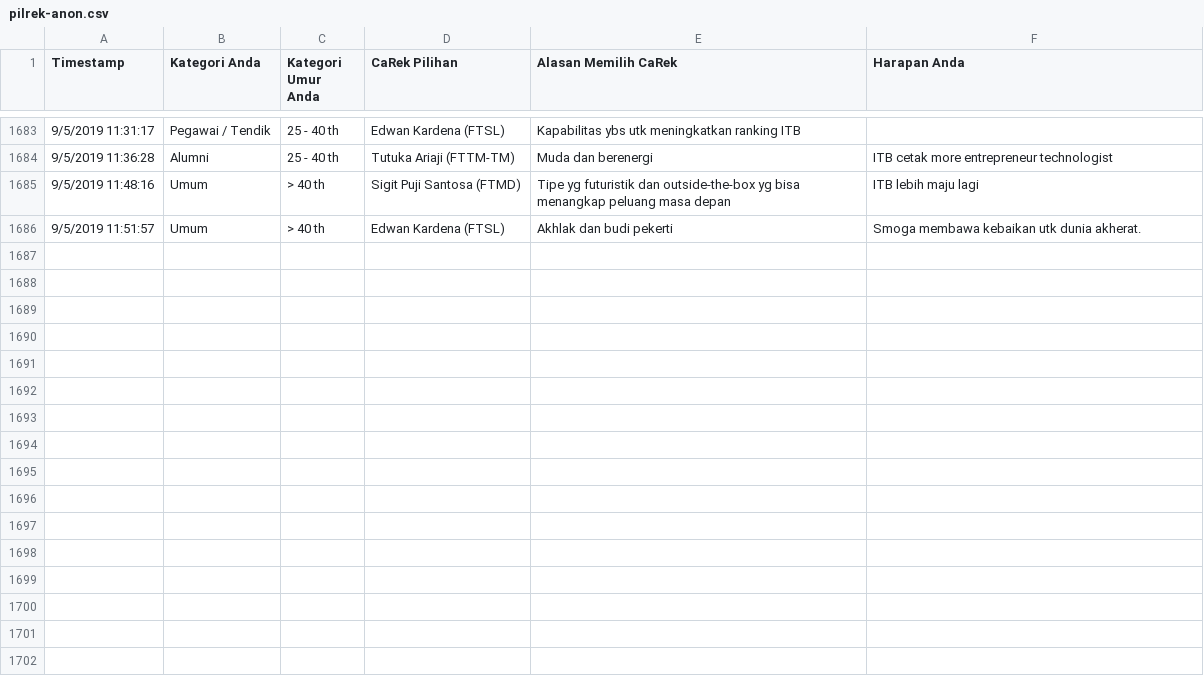
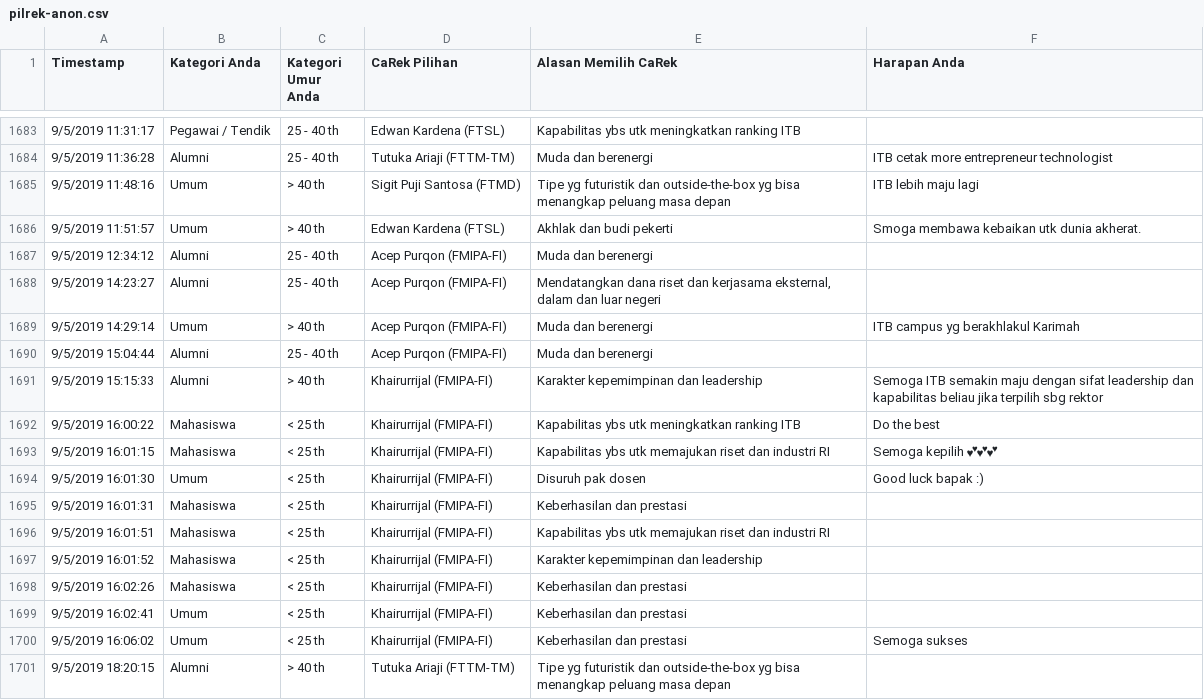
Before and after one commit to eueung/pilrek, a CSV file: pilrek-anon.csv, drawn as a sheet; only a part is shown, gaps mark what is left out; the diff names each change by its address in the sheet, - before the commit and + after, or states it on an @@ line.

```diff
--- a/pilrek-anon.csv
+++ b/pilrek-anon.csv
+row 1687: 9/5/2019 12:34:12 | Alumni | 25 - 40 th | Acep Purqon (FMIPA-FI) | Muda dan berenergi
+row 1688: 9/5/2019 14:23:27 | Alumni | 25 - 40 th | Acep Purqon (FMIPA-FI) | Mendatangkan dana riset dan kerjasama eksternal, dalam dan luar negeri
+row 1689: 9/5/2019 14:29:14 | Umum | > 40 th | Acep Purqon (FMIPA-FI) | Muda dan berenergi | ITB campus yg berakhlakul Karimah
+row 1690: 9/5/2019 15:04:44 | Alumni | 25 - 40 th | Acep Purqon (FMIPA-FI) | Muda dan berenergi
+row 1691: 9/5/2019 15:15:33 | Alumni | > 40 th | Khairurrijal (FMIPA-FI) | Karakter kepemimpinan dan leadership | Semoga ITB semakin maju dengan sifat leadership dan kapabilitas beliau jika terpilih sbg rektor
+row 1692: 9/5/2019 16:00:22 | Mahasiswa | < 25 th | Khairurrijal (FMIPA-FI) | Kapabilitas ybs utk meningkatkan ranking ITB | Do the best
+row 1693: 9/5/2019 16:01:15 | Mahasiswa | < 25 th | Khairurrijal (FMIPA-FI) | Kapabilitas ybs utk memajukan riset dan industri RI | Semoga kepilih 💕💕💕
+row 1694: 9/5/2019 16:01:30 | Umum | < 25 th | Khairurrijal (FMIPA-FI) | Disuruh pak dosen | Good luck bapak :)
+row 1695: 9/5/2019 16:01:31 | Mahasiswa | < 25 th | Khairurrijal (FMIPA-FI) | Keberhasilan dan prestasi
+row 1696: 9/5/2019 16:01:51 | Mahasiswa | < 25 th | Khairurrijal (FMIPA-FI) | Kapabilitas ybs utk memajukan riset dan industri RI
+row 1697: 9/5/2019 16:01:52 | Mahasiswa | < 25 th | Khairurrijal (FMIPA-FI) | Karakter kepemimpinan dan leadership
+row 1698: 9/5/2019 16:02:26 | Mahasiswa | < 25 th | Khairurrijal (FMIPA-FI) | Keberhasilan dan prestasi
+row 1699: 9/5/2019 16:02:41 | Umum | < 25 th | Khairurrijal (FMIPA-FI) | Keberhasilan dan prestasi
+row 1700: 9/5/2019 16:06:02 | Umum | < 25 th | Khairurrijal (FMIPA-FI) | Keberhasilan dan prestasi | Semoga sukses
+row 1701: 9/5/2019 18:20:15 | Alumni | > 40 th | Tutuka Ariaji (FTTM-TM) | Tipe yg futuristik dan outside-the-box yg bisa menangkap peluang masa depan
```
Also changed, not shown: pilrek.csv.
